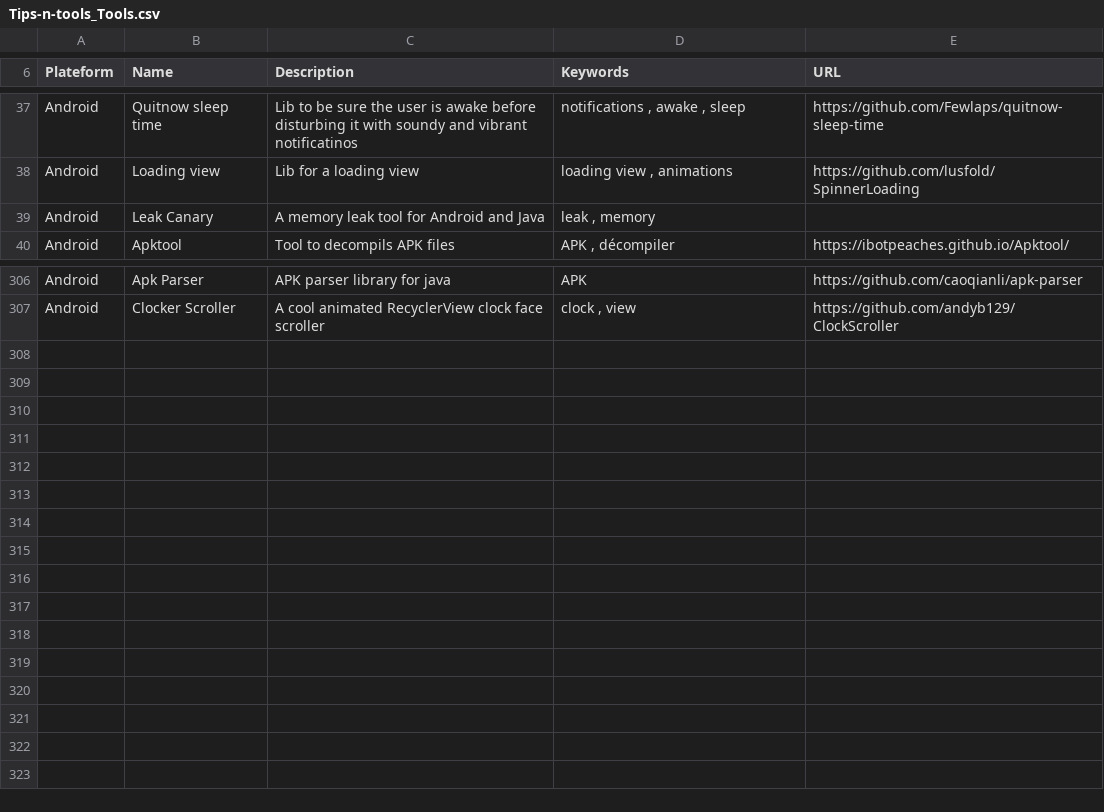
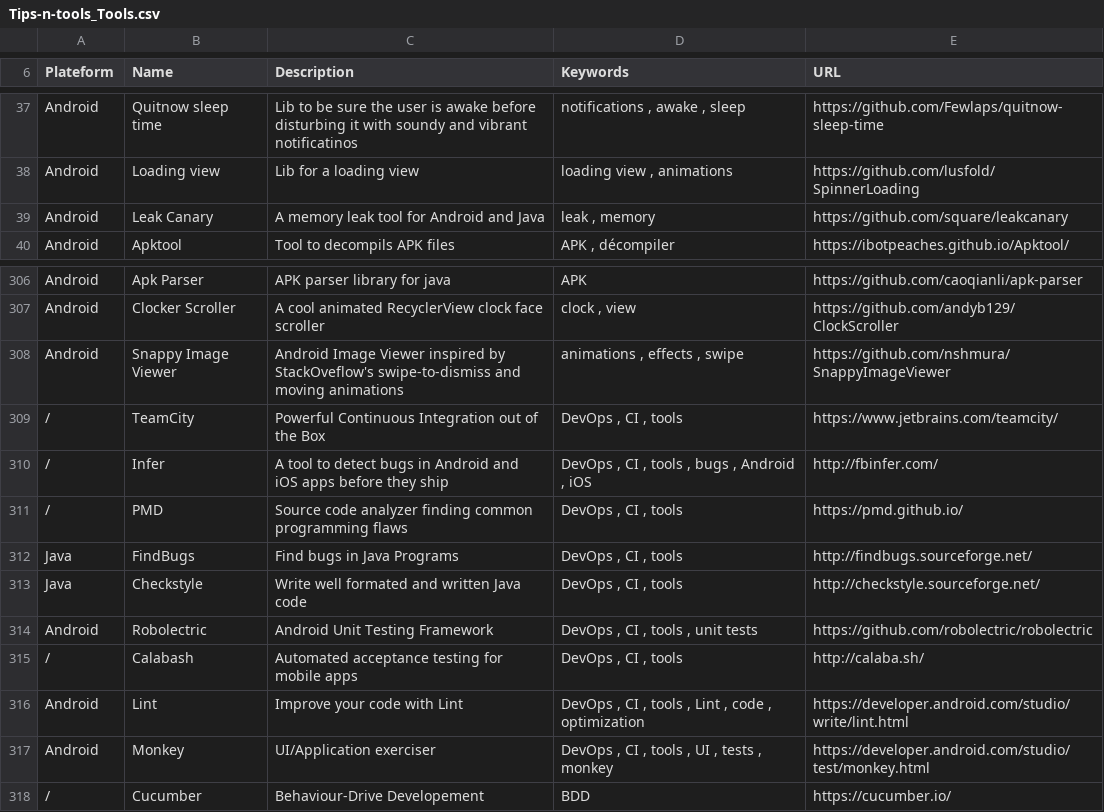
Before and after one commit to vaginessa/Tips-n-tools, a CSV file: toolz/Tips-n-tools_Tools.csv, drawn as a sheet; only a part is shown, gaps mark what is left out.

Commit message:
chore: add a lot of references to tools and web publications about DevOPS / CI / developer's tools every software projet should use (TDD, BDD, monkey, Lint, Infer, Jenkis, Travis, ...)

```diff
--- a/toolz/Tips-n-tools_Tools.csv
+++ b/toolz/Tips-n-tools_Tools.csv
@@ -38,3 +38,3 @@ Android;Quitnow sleep time;Lib to be sure the user is awake before disturbing it
 Android;Loading view;Lib for a loading view;loading view , animations;https://github.com/lusfold/SpinnerLoading
-Android;Leak Canary;A memory leak tool for Android and Java;leak , memory;
+Android;Leak Canary;A memory leak tool for Android and Java;leak , memory;https://github.com/square/leakcanary
 Android;Apktool;Tool to decompils APK files;APK , décompiler;https://ibotpeaches.github.io/Apktool/
@@ -308 +308,12 @@ Android;Apk Parser;APK parser library for java;APK;https://github.com/caoqianli/
 Android;Clocker Scroller;A cool animated RecyclerView clock face scroller ;clock , view;https://github.com/andyb129/ClockScroller
+Android;Snappy Image Viewer;Android Image Viewer inspired by StackOveflow's swipe-to-dismiss and moving animations;animations , effects , swipe;https://github.com/nshmura/SnappyImageViewer
+/;TeamCity;Powerful Continuous Integration out of the Box;DevOps , CI , tools;https://www.jetbrains.com/teamcity/
+/;Infer;A tool to detect bugs in Android and iOS apps before they ship;DevOps , CI , tools , bugs , Android , iOS;http://fbinfer.com/
+/;PMD;Source code analyzer finding common programming flaws;DevOps , CI , tools;https://pmd.github.io/
+Java;FindBugs;Find bugs in Java Programs;DevOps , CI , tools;http://findbugs.sourceforge.net/
+Java;Checkstyle;Write well formated and written Java code;DevOps , CI , tools;http://checkstyle.sourceforge.net/
+Android;Robolectric;Android Unit Testing Framework;DevOps , CI , tools , unit tests;https://github.com/robolectric/robolectric
+/;Calabash;Automated acceptance testing for mobile apps;DevOps , CI , tools;http://calaba.sh/
+Android;Lint;Improve your code with Lint;DevOps , CI , tools , Lint , code , optimization;https://developer.android.com/studio/write/lint.html
+Android;Monkey;UI/Application exerciser;DevOps , CI , tools , UI , tests , monkey;https://developer.android.com/studio/test/monkey.html
+/;Cucumber;Behaviour-Drive Developement;BDD;https://cucumber.io/
```
Also changed, not shown: webz/Tips-n-tools_WebLinks.csv, 4 other files.
